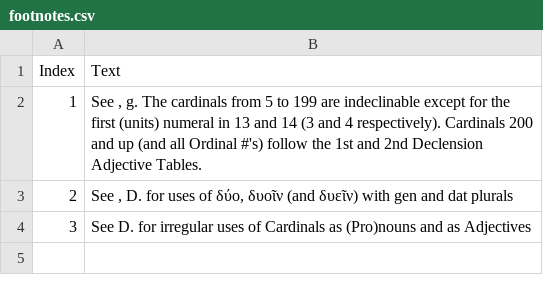
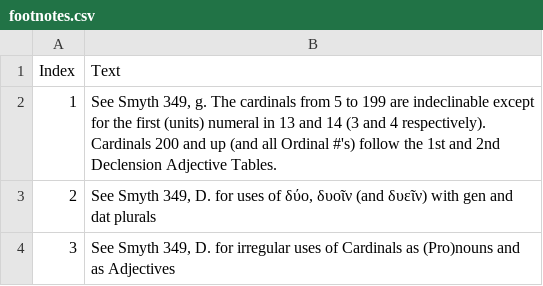
Before and after one commit to alpheios-project/inflection-tables, a CSV file: lib/lang/greek/data/numeral/footnotes.csv, drawn as a sheet.

Commit message:
add smyth references back to greek numeral footnotes

```diff
--- a/lib/lang/greek/data/numeral/footnotes.csv
+++ b/lib/lang/greek/data/numeral/footnotes.csv
@@ -1,4 +1,4 @@
 Index,Text
-1,"See , g. The cardinals from 5 to 199 are indeclinable except for the first (units) numeral in 13 and 14  (3 and 4 respectively). Cardinals 200 and up (and all Ordinal #'s) follow the 1st and 2nd Declension Adjective Tables."
-2,"See , D.  for uses of  δύο, δυοῖν (and δυεῖν) with gen and dat plurals"
-3,See  D. for irregular uses of Cardinals as (Pro)nouns and as Adjectives
+1,"See Smyth 349, g. The cardinals from 5 to 199 are indeclinable except for the first (units) numeral in 13 and 14  (3 and 4 respectively). Cardinals 200 and up (and all Ordinal #'s) follow the 1st and 2nd Declension Adjective Tables."
+2,"See Smyth 349, D.  for uses of  δύο, δυοῖν (and δυεῖν) with gen and dat plurals"
+3,"See Smyth 349, D. for irregular uses of Cardinals as (Pro)nouns and as Adjectives"
```
